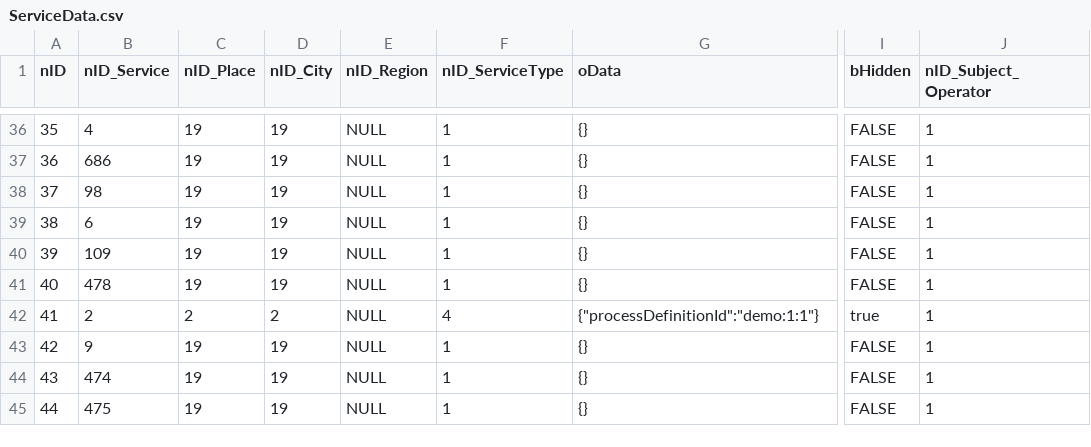
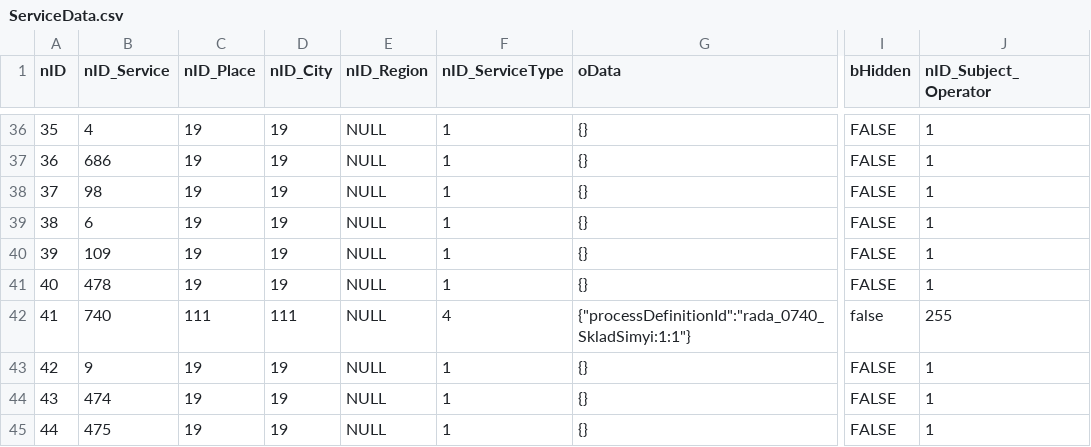
Before and after one commit to iGov-UA/iGov_Data, a CSV file: wf-central/src/main/resources/data/iGov__Test_Delta/ServiceData.csv, drawn as a sheet; only a part is shown, gaps mark what is left out; the diff names each change by its address in the sheet, - before the commit and + after, or states it on an @@ line.

Commit message:
Irpin 740

```diff
--- a/wf-central/src/main/resources/data/iGov__Test_Delta/ServiceData.csv
+++ b/wf-central/src/main/resources/data/iGov__Test_Delta/ServiceData.csv
-B42 (nID_Service): 2
+B42 (nID_Service): 740
-C42 (nID_Place): 2
+C42 (nID_Place): 111
-D42 (nID_City): 2
+D42 (nID_City): 111
-G42 (oData): {"processDefinitionId":"demo:1:1"}
+G42 (oData): {"processDefinitionId":"rada_0740_SkladSimyi:1:1"}
-I42 (bHidden): true
+I42 (bHidden): false
-J42 (nID_Subject_Operator): 1
+J42 (nID_Subject_Operator): 255
```
